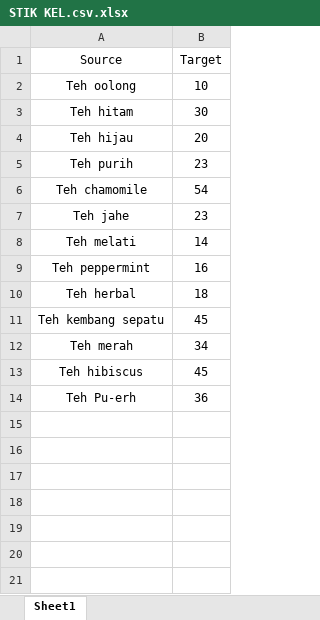
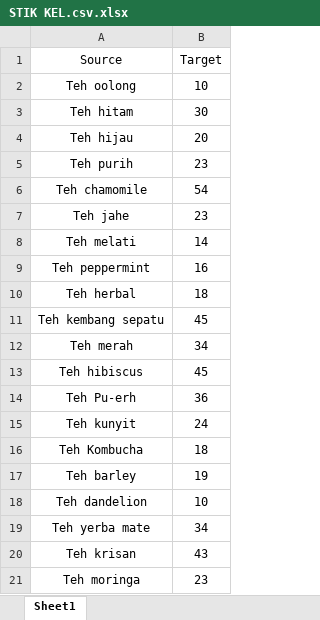
Before and after one commit to DAVINASITEPU/STIK02, an Excel workbook: STIK KEL.csv.xlsx, sheet Sheet1, drawn as a sheet; values as stored, in another font and other column widths than the file's, no borders; the diff names each change by its address in the sheet, - before the commit and + after, or states it on an @@ line.

Commit message:
Add files via upload

```diff
--- a/STIK KEL.csv.xlsx (sheet Sheet1)
+++ b/STIK KEL.csv.xlsx (sheet Sheet1)
+row 15: Teh kunyit | 24
+row 16: Teh Kombucha | 18
+row 17: Teh barley | 19
+row 18: Teh dandelion | 10
+row 19: Teh yerba mate | 34
+row 20: Teh krisan | 43
+row 21: Teh moringa | 23
```
